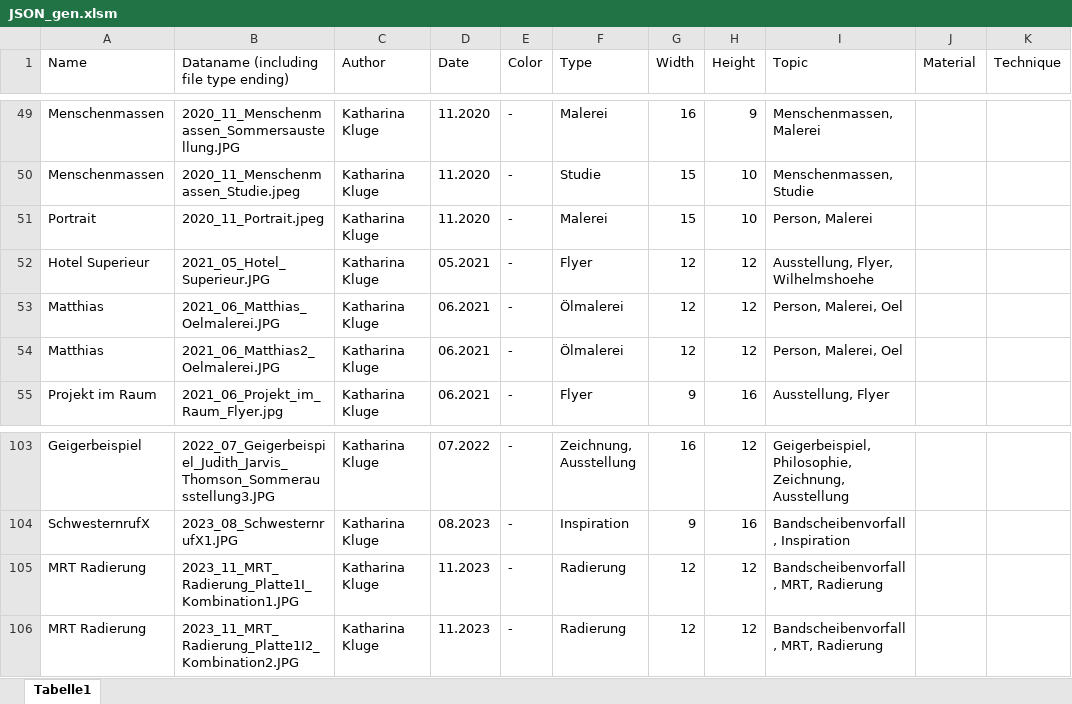
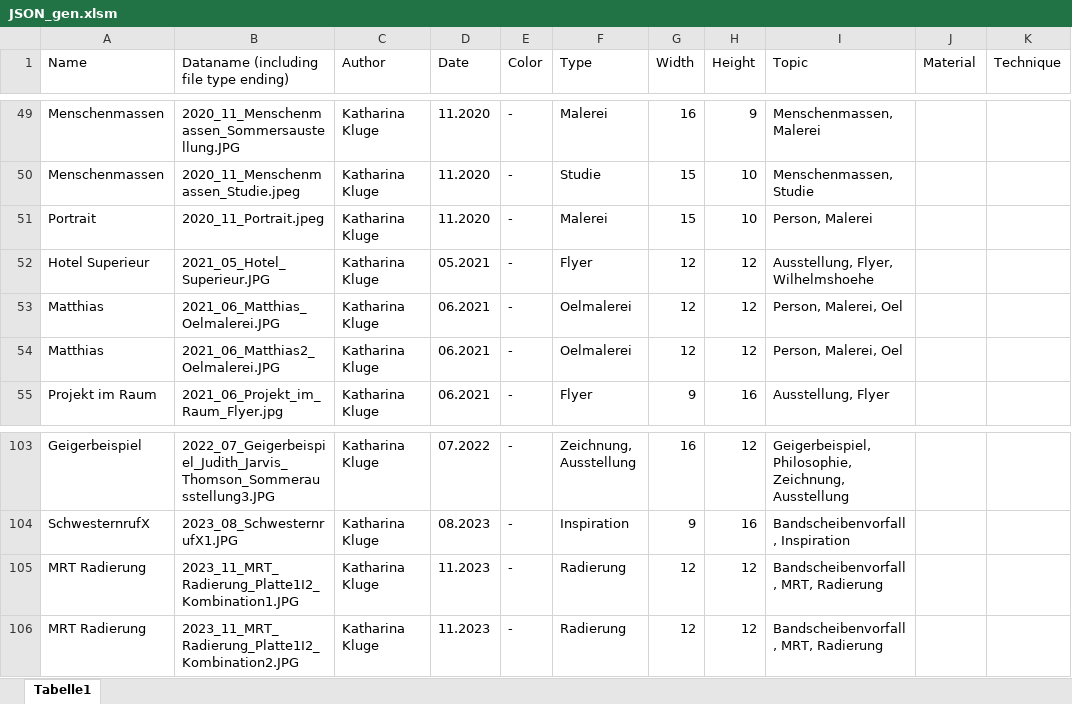
Before and after one commit to wolfskathze/ArtPortfolio, an Excel workbook: datasets/JSON_gen.xlsm, sheet Tabelle1, drawn as a sheet; only a part is shown, gaps mark what is left out; values as stored, in another font and other column widths than the file's, no borders; charts and pictures not drawn; the diff names each change by its address in the sheet, - before the commit and + after, or states it on an @@ line.

```diff
--- a/datasets/JSON_gen.xlsm (sheet Tabelle1)
+++ b/datasets/JSON_gen.xlsm (sheet Tabelle1)
-F53:F54 (Type): Ölmalerei
+F53:F54 (Type): Oelmalerei
-B105: 2023_11_MRT_Radierung_Platte1I_Kombination1.JPG
+B105: 2023_11_MRT_Radierung_Platte1I2_Kombination1.JPG
```
Also changed, not shown: charts or pictures, 2 other files.
